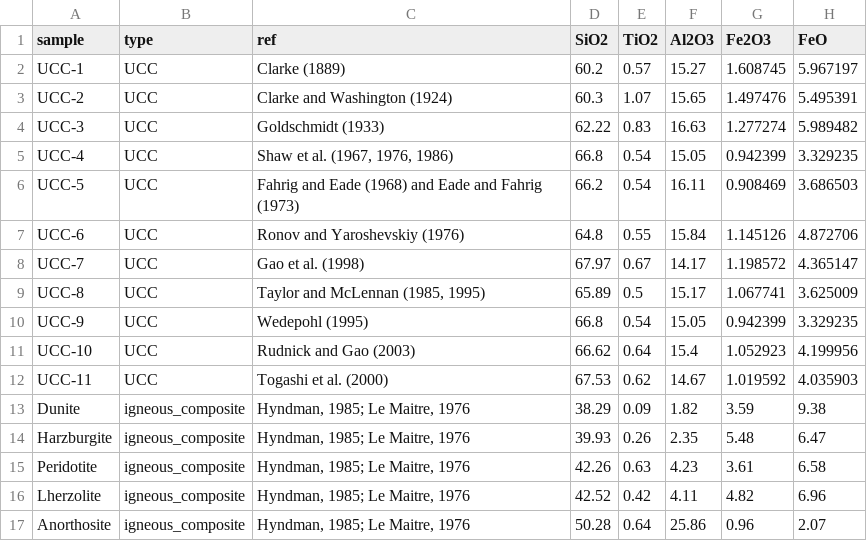
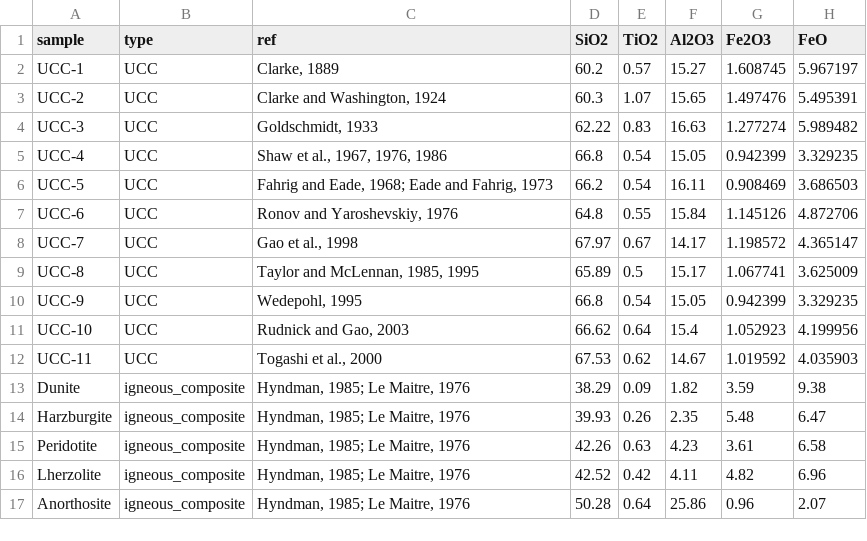
Before and after one commit to vinthegreat84/geochemistry, a CSV file: composite.csv, drawn as a sheet; only a part is shown; the diff covers the shown part only; the diff names each change by its address in the sheet, - before the commit and + after, or states it on an @@ line.

```diff
--- a/composite.csv
+++ b/composite.csv
-C2 (ref): Clarke (1889)
+C2 (ref): Clarke, 1889
-C3 (ref): Clarke and Washington (1924)
+C3 (ref): Clarke and Washington, 1924
-C4 (ref): Goldschmidt (1933)
+C4 (ref): Goldschmidt, 1933
-C5 (ref): Shaw et al. (1967, 1976, 1986)
+C5 (ref): Shaw et al., 1967, 1976, 1986
-C6 (ref): Fahrig and Eade (1968) and Eade and Fahrig (1973)
+C6 (ref): Fahrig and Eade, 1968; Eade and Fahrig, 1973
-C7 (ref): Ronov and Yaroshevskiy (1976)
+C7 (ref): Ronov and Yaroshevskiy, 1976
-C8 (ref): Gao et al. (1998)
+C8 (ref): Gao et al., 1998
-C9 (ref): Taylor and McLennan (1985, 1995)
+C9 (ref): Taylor and McLennan, 1985, 1995
-C10 (ref): Wedepohl (1995)
+C10 (ref): Wedepohl, 1995
-C11 (ref): Rudnick and Gao (2003)
+C11 (ref): Rudnick and Gao, 2003
-C12 (ref): Togashi et al. (2000)
+C12 (ref): Togashi et al., 2000
```
Also changed, not shown: 24 edited cells elsewhere in this file.
